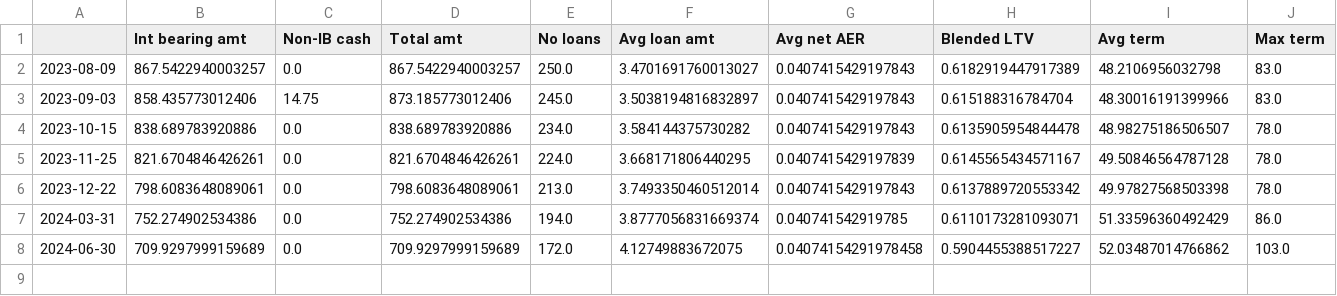
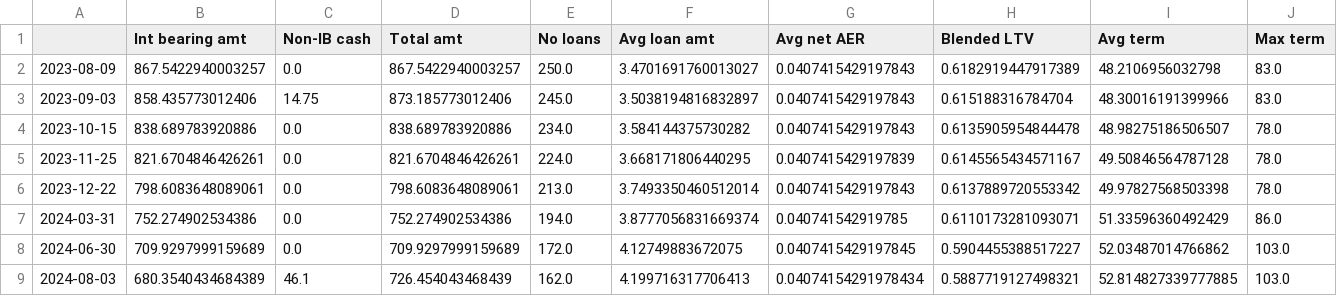
Before and after one commit to sijfish/p2panalytics, a CSV file: data/assetz_capital_history.csv, drawn as a sheet; only a part is shown; rows hold the shown columns only; the diff names each change by its address in the sheet, - before the commit and + after, or states it on an @@ line.

```diff
--- a/data/assetz_capital_history.csv
+++ b/data/assetz_capital_history.csv
-G8 (Avg net AER): 0.04074154291978458
+G8 (Avg net AER): 0.0407415429197845
+row 9: 2024-08-03 | 680.3540434684389 | 46.1 | 726.454043468439 | 162.0 | 4.199716317706413 | 0.04074154291978434 | 0.5887719127498321 | 52.814827339777885 | 103.0
```
Also changed, not shown: data/concatenated.csv, data/crowdproperty.csv, 9 other files.
